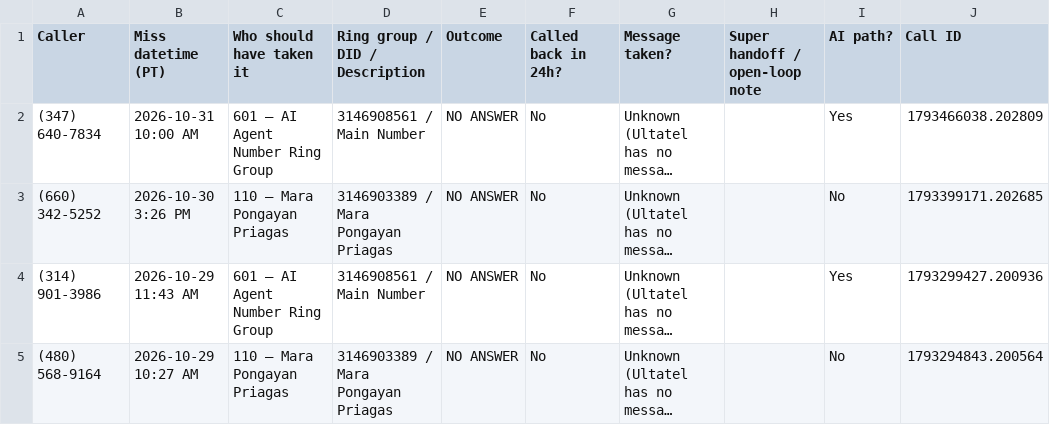
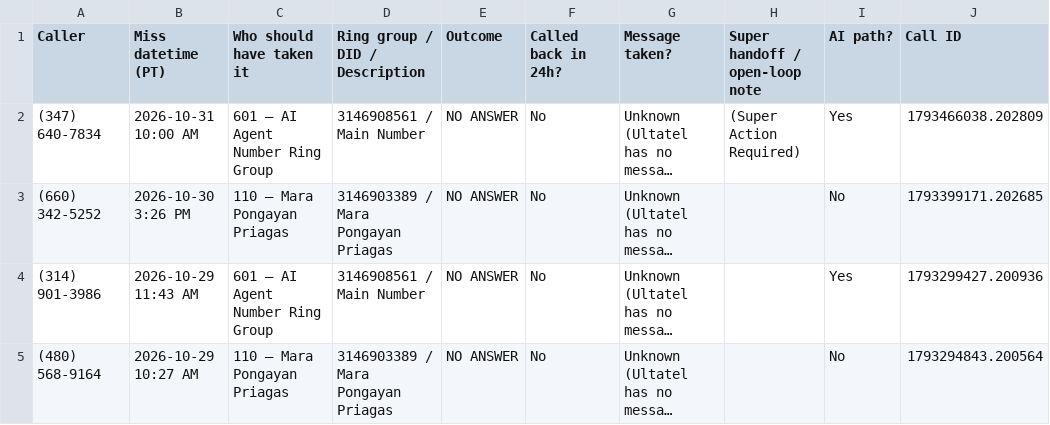
Before and after one commit to pollard22/Phone-dashboard, a CSV file: public/data/Missed_ownership_A_no_callback.csv, drawn as a sheet; only a part is shown; long unchanged cells end in …; the diff names each change by its address in the sheet, - before the commit and + after, or states it on an @@ line.

```diff
--- a/public/data/Missed_ownership_A_no_callback.csv
+++ b/public/data/Missed_ownership_A_no_callback.csv
-H2 (Super handoff / open-loop note): (empty)
+H2 (Super handoff / open-loop note): (Super Action Required)
```
Also changed, not shown: public/data/Missed_ownership_B_called_back.csv, public/data/Overview.csv, 5 other files.
